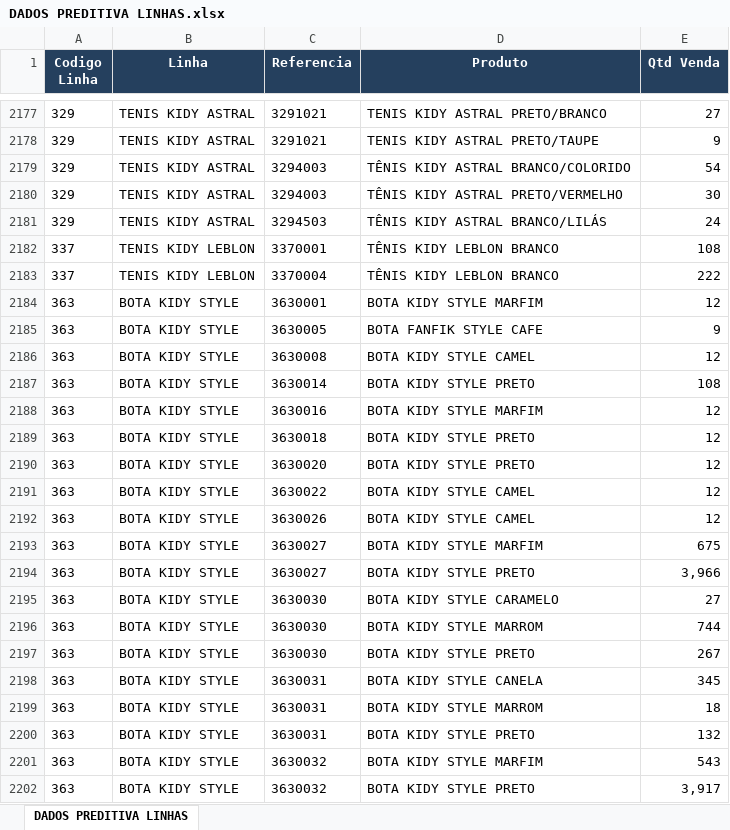
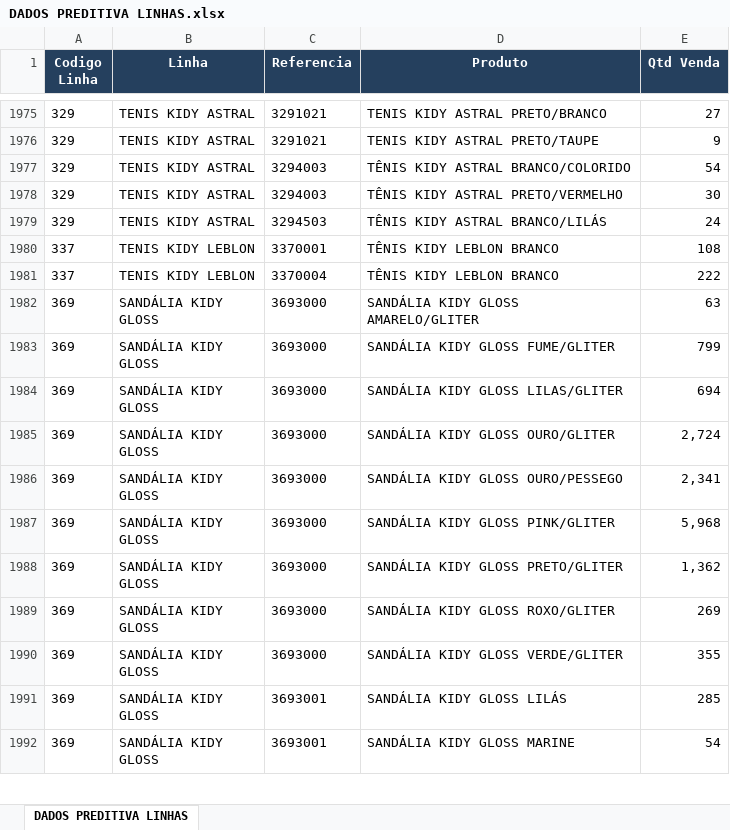
Before and after one commit to carlinhosg7/streamlit02, an Excel workbook: DADOS PREDITIVA LINHAS.xlsx, sheet DADOS PREDITIVA LINHAS, drawn as a sheet; only a part is shown, gaps mark what is left out; the shorter side is filled out with more unchanged rows; values as stored, in another font and other column widths than the file's, no borders; conditional formats not drawn; the diff covers the shown part only; the diff names each change by its address in the sheet, - before the commit and + after, or states it on an @@ line.

Commit message:
ajuste dados linhas

```diff
--- a/DADOS PREDITIVA LINHAS.xlsx (sheet DADOS PREDITIVA LINHAS)
+++ b/DADOS PREDITIVA LINHAS.xlsx (sheet DADOS PREDITIVA LINHAS)
-row 2184: 363 | BOTA KIDY STYLE | 3630001 | BOTA KIDY STYLE MARFIM | 12
-row 2185: 363 | BOTA KIDY STYLE | 3630005 | BOTA FANFIK STYLE CAFE | 9
-row 2186: 363 | BOTA KIDY STYLE | 3630008 | BOTA KIDY STYLE CAMEL | 12
-row 2187: 363 | BOTA KIDY STYLE | 3630014 | BOTA KIDY STYLE PRETO | 108
-row 2188: 363 | BOTA KIDY STYLE | 3630016 | BOTA KIDY STYLE MARFIM | 12
-row 2189: 363 | BOTA KIDY STYLE | 3630018 | BOTA KIDY STYLE PRETO | 12
-row 2190: 363 | BOTA KIDY STYLE | 3630020 | BOTA KIDY STYLE PRETO | 12
-row 2191: 363 | BOTA KIDY STYLE | 3630022 | BOTA KIDY STYLE CAMEL | 12
-row 2192: 363 | BOTA KIDY STYLE | 3630026 | BOTA KIDY STYLE CAMEL | 12
-row 2193: 363 | BOTA KIDY STYLE | 3630027 | BOTA KIDY STYLE MARFIM | 675
-row 2194: 363 | BOTA KIDY STYLE | 3630027 | BOTA KIDY STYLE PRETO | 3,966
-row 2195: 363 | BOTA KIDY STYLE | 3630030 | BOTA KIDY STYLE CARAMELO | 27
-row 2196: 363 | BOTA KIDY STYLE | 3630030 | BOTA KIDY STYLE MARROM | 744
-row 2197: 363 | BOTA KIDY STYLE | 3630030 | BOTA KIDY STYLE PRETO | 267
-row 2198: 363 | BOTA KIDY STYLE | 3630031 | BOTA KIDY STYLE CANELA | 345
-row 2199: 363 | BOTA KIDY STYLE | 3630031 | BOTA KIDY STYLE MARROM | 18
-row 2200: 363 | BOTA KIDY STYLE | 3630031 | BOTA KIDY STYLE PRETO | 132
-row 2201: 363 | BOTA KIDY STYLE | 3630032 | BOTA KIDY STYLE MARFIM | 543
-row 2202: 363 | BOTA KIDY STYLE | 3630032 | BOTA KIDY STYLE PRETO | 3,917
```
Also changed, not shown: 228 removed rows elsewhere in this sheet.
